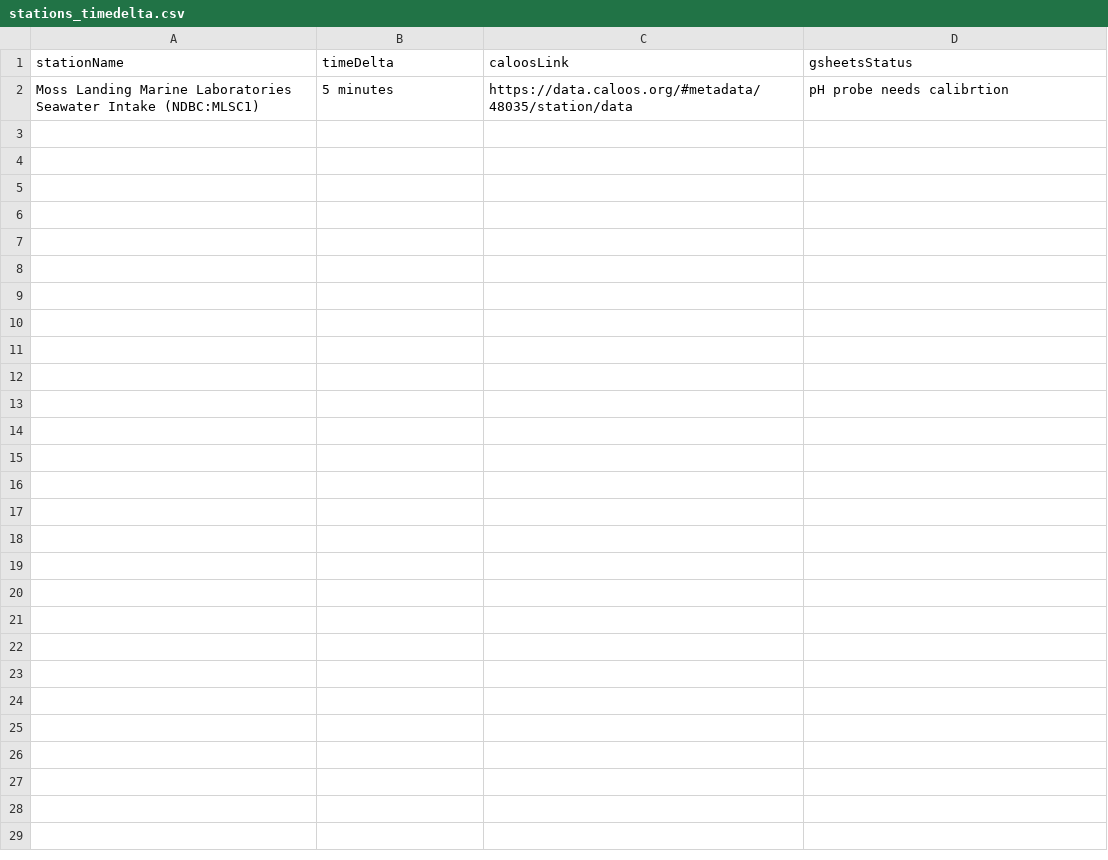
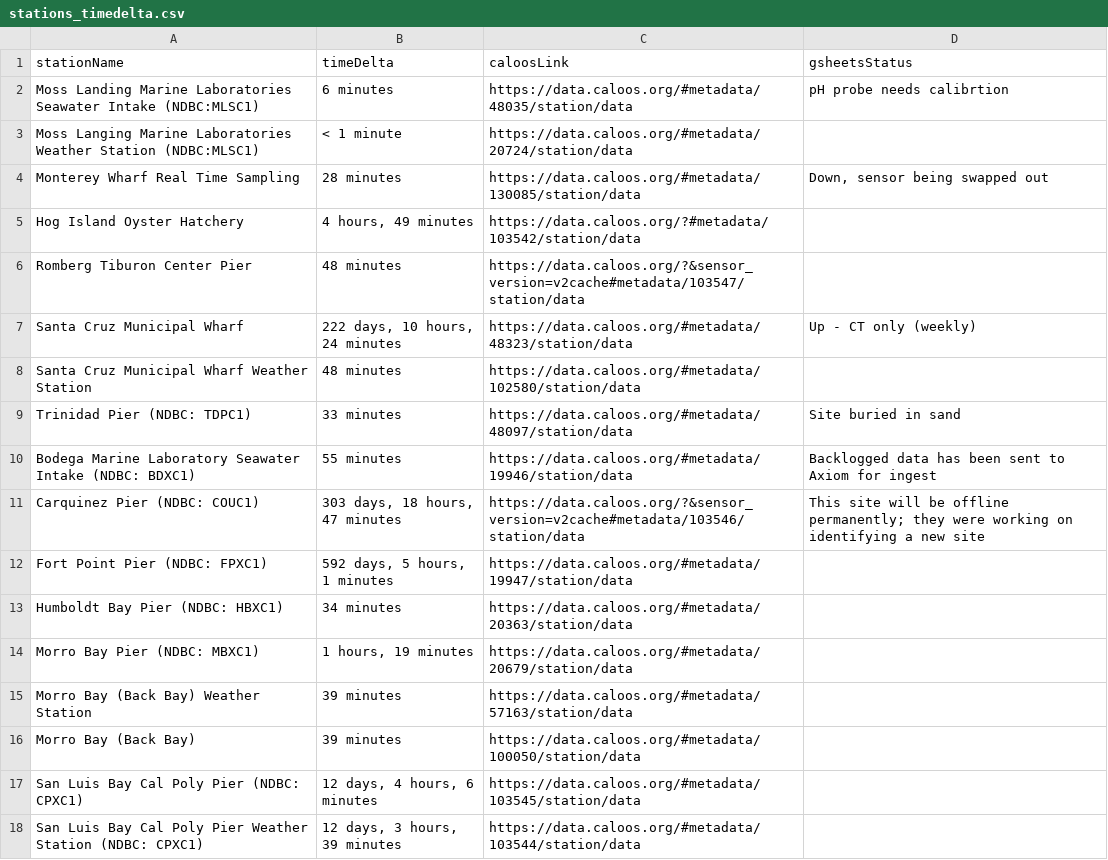
Before and after one commit to CeNCOOS/CeNCOOS_Operations_Tracking, a CSV file: csv_output/stations_timedelta.csv, drawn as a sheet.

Commit message:
Modified code for running on Marine's VM account

```diff
--- a/csv_output/stations_timedelta.csv
+++ b/csv_output/stations_timedelta.csv
@@ -1,2 +1,18 @@
 stationName,timeDelta,caloosLink,gsheetsStatus
-Moss Landing Marine Laboratories Seawater Intake (NDBC:MLSC1),5 minutes,https://data.caloos.org/#metadata/48035/station/data,pH probe needs calibrtion
+Moss Landing Marine Laboratories Seawater Intake (NDBC:MLSC1),6 minutes,https://data.caloos.org/#metadata/48035/station/data,pH probe needs calibrtion
+Moss Langing Marine Laboratories Weather Station (NDBC:MLSC1),< 1 minute,https://data.caloos.org/#metadata/20724/station/data,
+Monterey Wharf Real Time Sampling,28 minutes,https://data.caloos.org/#metadata/130085/station/data,"Down, sensor being swapped out"
+Hog Island Oyster Hatchery,"4 hours, 49 minutes",https://data.caloos.org/?#metadata/103542/station/data,
+Romberg Tiburon Center Pier,48 minutes,https://data.caloos.org/?&sensor_version=v2cache#metadata/103547/station/data,
+Santa Cruz Municipal Wharf,"222 days, 10 hours, 24 minutes",https://data.caloos.org/#metadata/48323/station/data,Up - CT only (weekly)
+Santa Cruz Municipal Wharf Weather Station,48 minutes,https://data.caloos.org/#metadata/102580/station/data,
+Trinidad Pier (NDBC: TDPC1),33 minutes,https://data.caloos.org/#metadata/48097/station/data,Site buried in sand
+Bodega Marine Laboratory Seawater Intake (NDBC: BDXC1),55 minutes,https://data.caloos.org/#metadata/19946/station/data,Backlogged data has been sent to Axiom for ingest
+Carquinez Pier (NDBC: COUC1),"303 days, 18 hours, 47 minutes",https://data.caloos.org/?&sensor_version=v2cache#metadata/103546/station/data,This site will be offline permanently; they were working on identifying a new site
+Fort Point Pier (NDBC: FPXC1),"592 days, 5 hours, 1 minutes",https://data.caloos.org/#metadata/19947/station/data,
+Humboldt Bay Pier (NDBC: HBXC1),34 minutes,https://data.caloos.org/#metadata/20363/station/data,
+Morro Bay Pier (NDBC: MBXC1),"1 hours, 19 minutes",https://data.caloos.org/#metadata/20679/station/data,
+Morro Bay (Back Bay) Weather Station,39 minutes,https://data.caloos.org/#metadata/57163/station/data,
+Morro Bay (Back Bay),39 minutes,https://data.caloos.org/#metadata/100050/station/data,
+San Luis Bay Cal Poly Pier (NDBC: CPXC1),"12 days, 4 hours, 6 minutes",https://data.caloos.org/#metadata/103545/station/data,
+San Luis Bay Cal Poly Pier Weather Station (NDBC: CPXC1),"12 days, 3 hours, 39 minutes",https://data.caloos.org/#metadata/103544/station/data,
```
Also changed, not shown: 15 other files.
